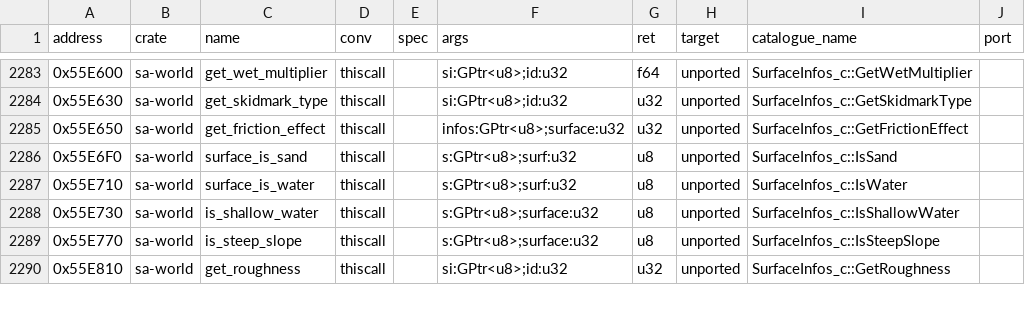
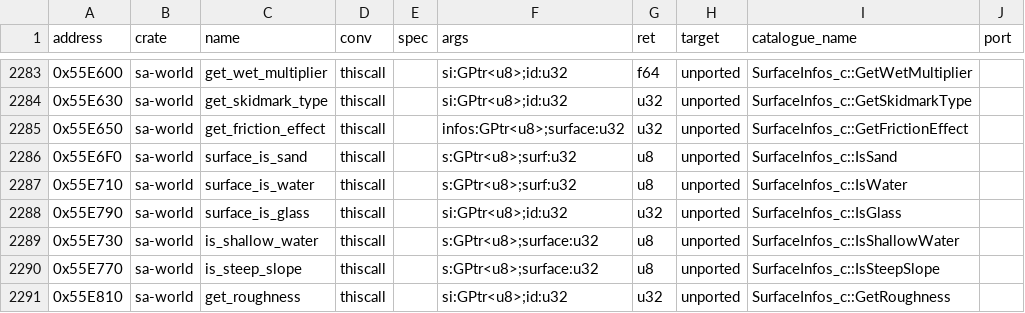
Before and after one commit to ghosty2004/sa-engine, a CSV file: catalog/bindings.csv, drawn as a sheet; only a part is shown, gaps mark what is left out; the diff names each change by its address in the sheet, - before the commit and + after, or states it on an @@ line.

Commit message:
feat(sa-render): port CGlass::CarWindscreenShatters
0x71C2B0, from the 1.0 US bytes; gta-reversed differs (right = up x n instead of n x up, the two
glass triangles must be adjacent there, no glass sound, other corner / centre arithmetic). The
first two glass triangles of the col model, the first one's plane normal turned by the vehicle
matrix, fwd = right x n and right = n x up normalised, the six world vertices' fwd / right dots
(x87; the first fwd dot unrounded on the stack), the corner with the smallest dot sum, the glass
collision sound 0x7E and GeneratePanesForWindow(2, ..., 0.1, false, false, 2, true).

SurfaceInfos_c::IsGlass 0x55E790 gets one sa-world binding (sa-weapon's local declaration goes).
Batch frontier2-c22.

Refs: FRONTIER-2

```diff
--- a/catalog/bindings.csv
+++ b/catalog/bindings.csv
+row 2288: 0x55E790 | sa-world | surface_is_glass | thiscall |  | si:GPtr<u8>;id:u32 | u32 | unported | SurfaceInfos_c::IsGlass
```
Also changed, not shown: 3 other files.
